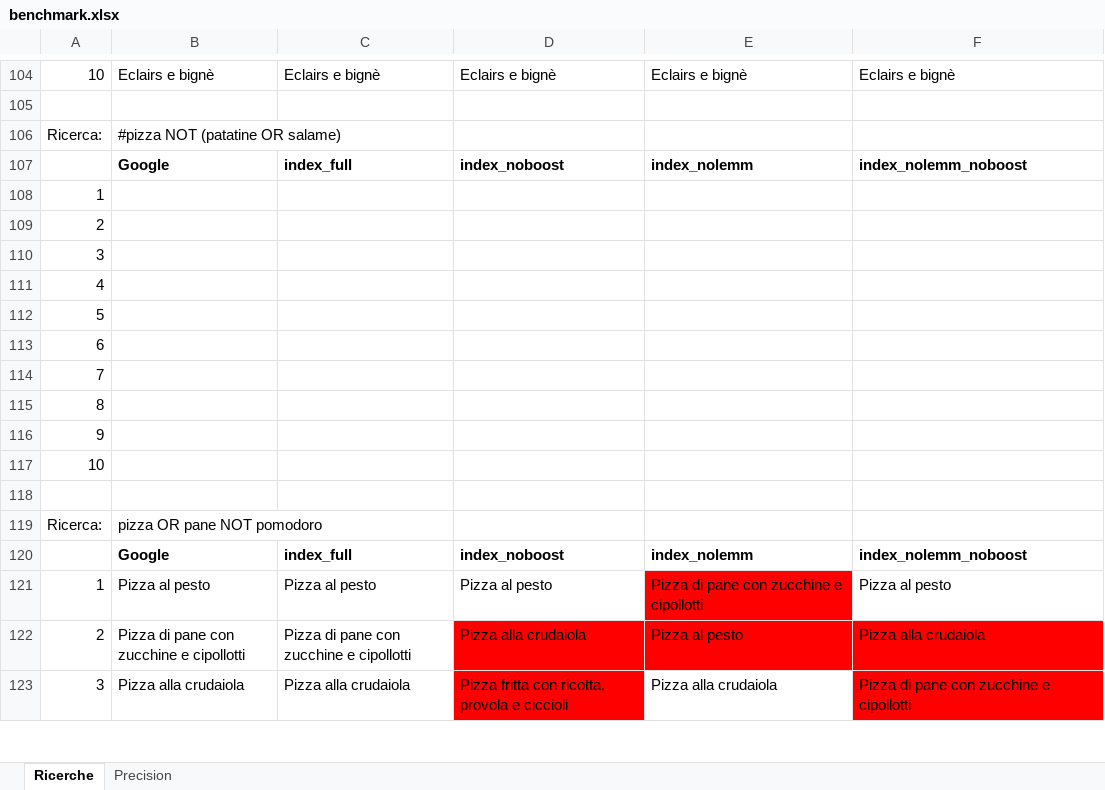
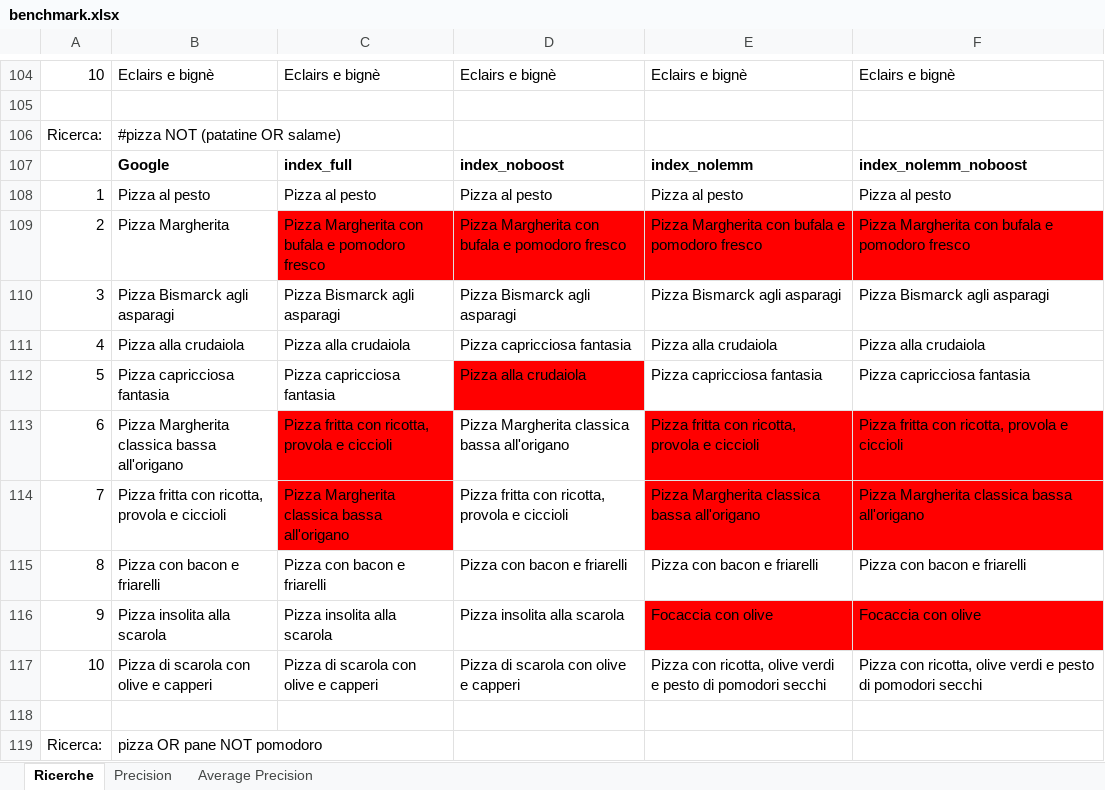
Before and after one commit to HellsMike/progetto-gestione, an Excel workbook: static/benchmark/benchmark.xlsx, sheet Ricerche, drawn as a sheet; only a part is shown, gaps mark what is left out; the shorter side is filled out with more unchanged rows; values as stored, in another font and other column widths than the file's, no borders; removed rows and columns are numbered as before the commit, all else as after; the diff covers the shown part only; the diff names each change by its address in the sheet, - before the commit and + after, or states it on an @@ line.

Commit message:
search finished, average precision calculated, missing TF_IDF & Frequency algorithm

```diff
--- a/static/benchmark/benchmark.xlsx (sheet Ricerche)
+++ b/static/benchmark/benchmark.xlsx (sheet Ricerche)
+sheet tab: Average Precision
-row 108: 1
-row 109: 2
-row 110: 3
-row 111: 4
-row 112: 5
-row 113: 6
-row 114: 7
-row 115: 8
-row 116: 9
-row 117: 10
+row 108: 1 | Pizza al pesto | Pizza al pesto | Pizza al pesto | Pizza al pesto | Pizza al pesto
+row 109: 2 | Pizza Margherita | Pizza Margherita con bufala e pomodoro fresco | Pizza Margherita con bufala e pomodoro fresco | Pizza Margherita con bufala e pomodoro fresco | Pizza Margherita con bufala e pomodoro fresco
+row 110: 3 | Pizza Bismarck agli asparagi | Pizza Bismarck agli asparagi | Pizza Bismarck agli asparagi | Pizza Bismarck agli asparagi | Pizza Bismarck agli asparagi
+row 111: 4 | Pizza alla crudaiola | Pizza alla crudaiola | Pizza capricciosa fantasia | Pizza alla crudaiola | Pizza alla crudaiola
+row 112: 5 | Pizza capricciosa fantasia | Pizza capricciosa fantasia | Pizza alla crudaiola | Pizza capricciosa fantasia | Pizza capricciosa fantasia
+row 113: 6 | Pizza Margherita classica bassa all'origano | Pizza fritta con ricotta, provola e ciccioli | Pizza Margherita classica bassa all'origano | Pizza fritta con ricotta, provola e ciccioli | Pizza fritta con ricotta, provola e ciccioli
+row 114: 7 | Pizza fritta con ricotta, provola e ciccioli | Pizza Margherita classica bassa all'origano | Pizza fritta con ricotta, provola e ciccioli | Pizza Margherita classica bassa all'origano | Pizza Margherita classica bassa all'origano
+row 115: 8 | Pizza con bacon e friarelli | Pizza con bacon e friarelli | Pizza con bacon e friarelli | Pizza con bacon e friarelli | Pizza con bacon e friarelli
+row 116: 9 | Pizza insolita alla scarola | Pizza insolita alla scarola | Pizza insolita alla scarola | Focaccia con olive | Focaccia con olive
+row 117: 10 | Pizza di scarola con olive e capperi | Pizza di scarola con olive e capperi | Pizza di scarola con olive e capperi | Pizza con ricotta, olive verdi e pesto di pomodori secchi | Pizza con ricotta, olive verdi e pesto di pomodori secchi
```
Also changed, not shown: 20 added rows, 20 removed rows and 1 edited cell elsewhere in this sheet, sheet Precision.
